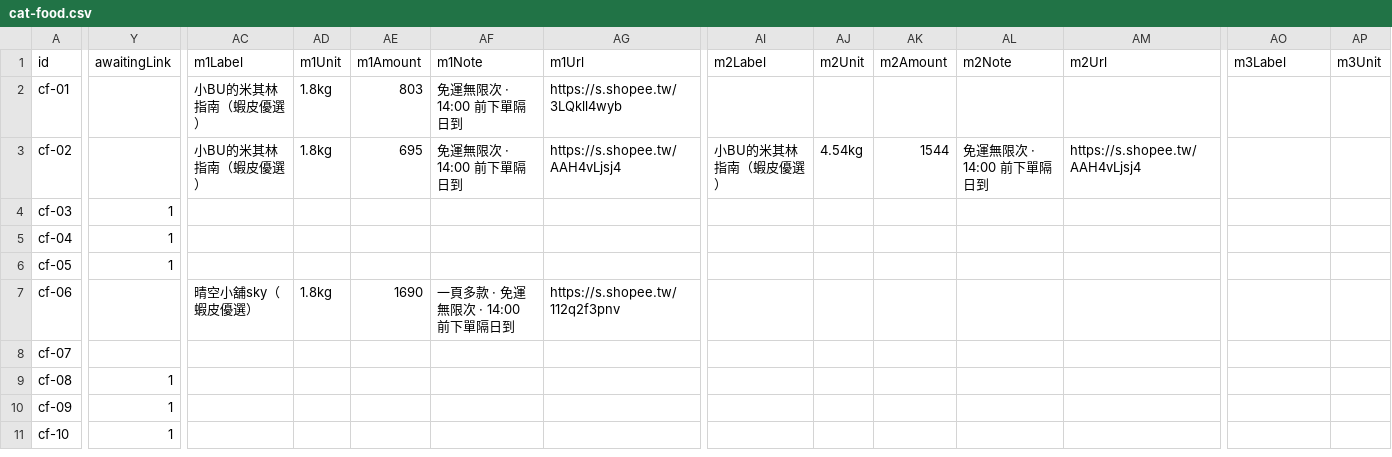
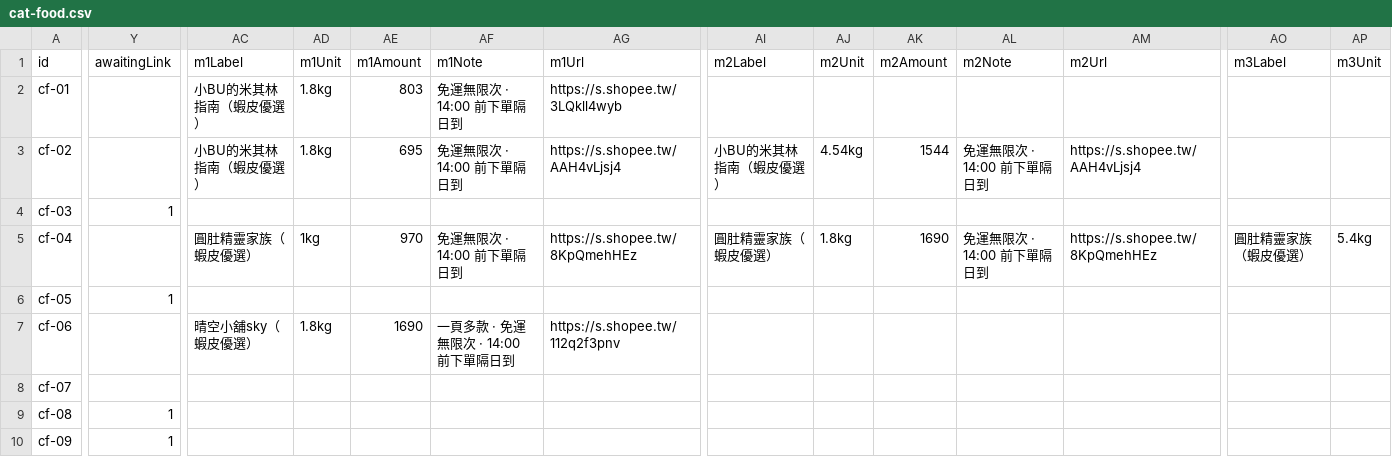
Before and after one commit to Tim-xuan-you/zone27-web, a CSV file: data/cat-food.csv, drawn as a sheet; only a part is shown, gaps mark what is left out; the shorter side is filled out with more unchanged rows; the diff covers the shown part only; the diff names each change by its address in the sheet, - before the commit and + after, or states it on an @@ line.

```diff
--- a/data/cat-food.csv
+++ b/data/cat-food.csv
-Y5 (awaitingLink): 1
+Y5 (awaitingLink): (empty)
-AC5 (m1Label): (empty)
+AC5 (m1Label): 圓肚精靈家族（蝦皮優選）
-AD5 (m1Unit): (empty)
+AD5 (m1Unit): 1kg
-AE5 (m1Amount): (empty)
+AE5 (m1Amount): 970
-AF5 (m1Note): (empty)
+AF5 (m1Note): 免運無限次 · 14:00 前下單隔日到
-AG5 (m1Url): (empty)
+AG5 (m1Url): https://s.shopee.tw/8KpQmehHEz
-AI5 (m2Label): (empty)
+AI5 (m2Label): 圓肚精靈家族（蝦皮優選）
-AJ5 (m2Unit): (empty)
+AJ5 (m2Unit): 1.8kg
-AK5 (m2Amount): (empty)
+AK5 (m2Amount): 1690
-AL5 (m2Note): (empty)
+AL5 (m2Note): 免運無限次 · 14:00 前下單隔日到
-AM5 (m2Url): (empty)
+AM5 (m2Url): https://s.shopee.tw/8KpQmehHEz
-AO5 (m3Label): (empty)
+AO5 (m3Label): 圓肚精靈家族（蝦皮優選）
-AP5 (m3Unit): (empty)
+AP5 (m3Unit): 5.4kg
```
Also changed, not shown: 3 edited cells elsewhere in this file, 2 other files.
